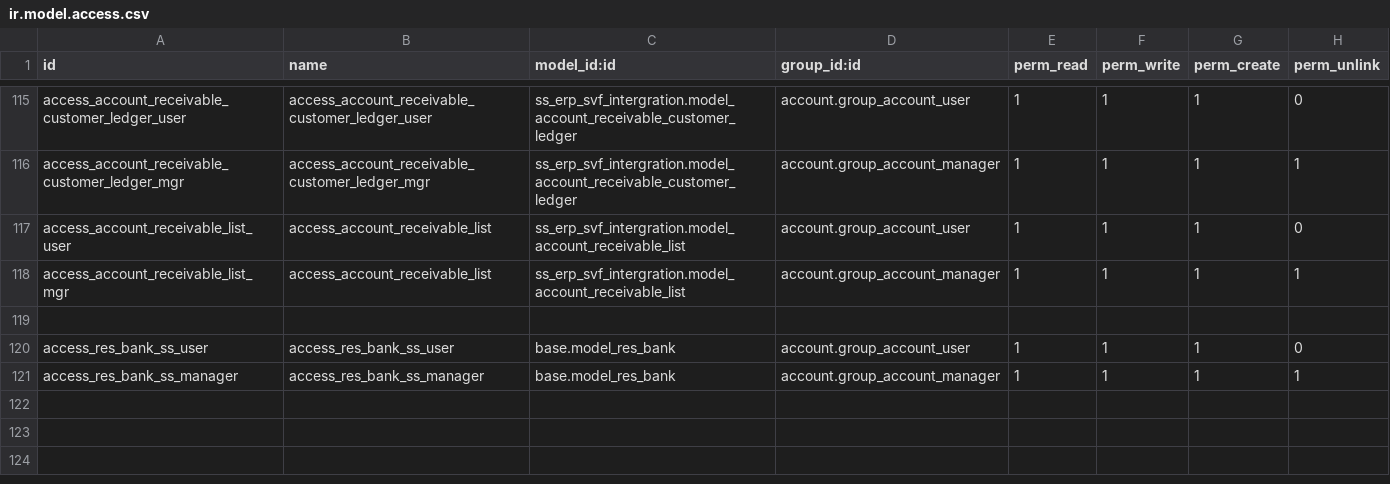
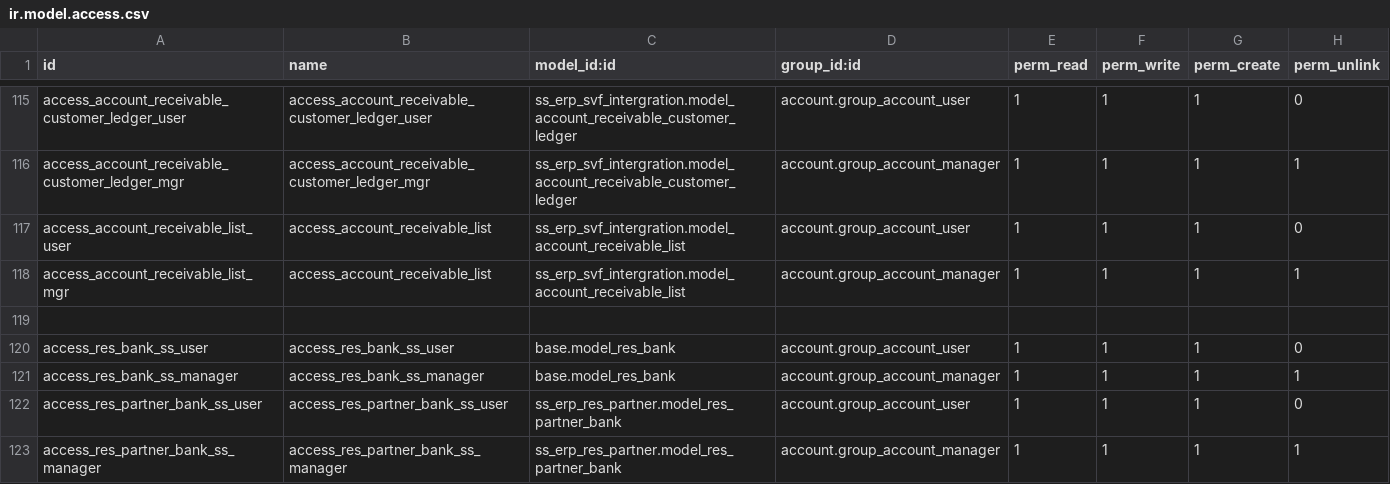
Before and after one commit to glavisarchitects/sanin-sanso-training, a CSV file: ss_erp_rule/security/ir.model.access.csv, drawn as a sheet; only a part is shown, gaps mark what is left out; the diff names each change by its address in the sheet, - before the commit and + after, or states it on an @@ line.

Commit message:
Update rule

```diff
--- a/ss_erp_rule/security/ir.model.access.csv
+++ b/ss_erp_rule/security/ir.model.access.csv
+row 122: access_res_partner_bank_ss_user | access_res_partner_bank_ss_user | ss_erp_res_partner.model_res_partner_bank | account.group_account_user | 1 | 1 | 1 | 0
+row 123: access_res_partner_bank_ss_manager | access_res_partner_bank_ss_manager | ss_erp_res_partner.model_res_partner_bank | account.group_account_manager | 1 | 1 | 1 | 1
```
Also changed, not shown: 1 other file.
